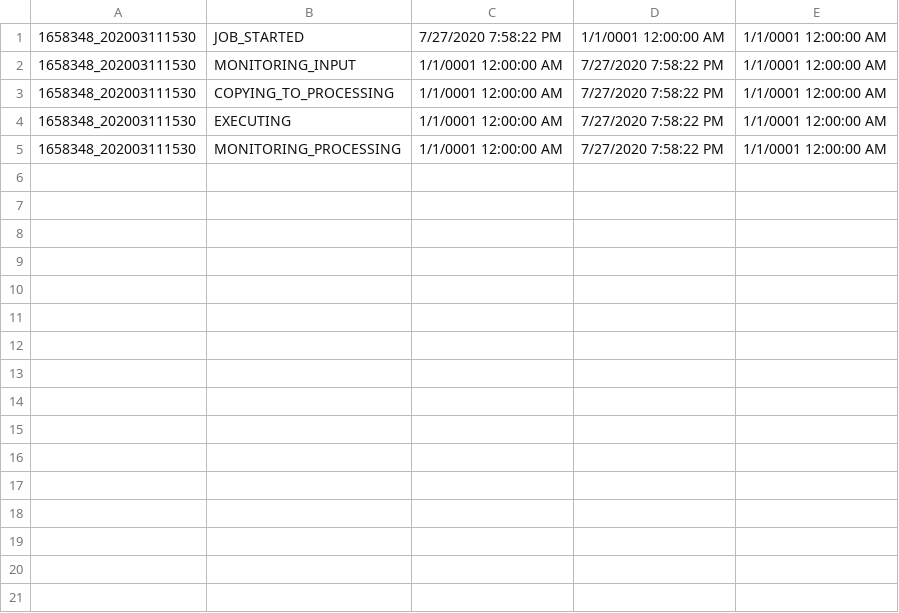
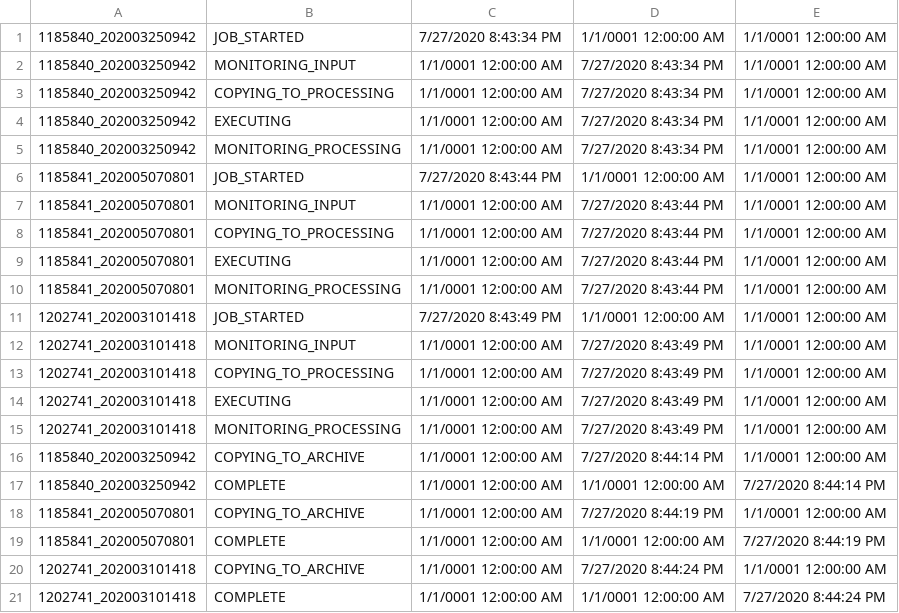
Before and after one commit to jimlundberg/Handler-Web-App, a CSV file: Handler/StatusData.csv, drawn as a sheet.

```diff
--- a/Handler/StatusData.csv
+++ b/Handler/StatusData.csv
@@ -1,5 +1,21 @@
-1658348_202003111530,JOB_STARTED,7/27/2020 7:58:22 PM,1/1/0001 12:00:00 AM,1/1/0001 12:00:00 AM
-1658348_202003111530,MONITORING_INPUT,1/1/0001 12:00:00 AM,7/27/2020 7:58:22 PM,1/1/0001 12:00:00 AM
-1658348_202003111530,COPYING_TO_PROCESSING,1/1/0001 12:00:00 AM,7/27/2020 7:58:22 PM,1/1/0001 12:00:00 AM
-1658348_202003111530,EXECUTING,1/1/0001 12:00:00 AM,7/27/2020 7:58:22 PM,1/1/0001 12:00:00 AM
-1658348_202003111530,MONITORING_PROCESSING,1/1/0001 12:00:00 AM,7/27/2020 7:58:22 PM,1/1/0001 12:00:00 AM
+1185840_202003250942,JOB_STARTED,7/27/2020 8:43:34 PM,1/1/0001 12:00:00 AM,1/1/0001 12:00:00 AM
+1185840_202003250942,MONITORING_INPUT,1/1/0001 12:00:00 AM,7/27/2020 8:43:34 PM,1/1/0001 12:00:00 AM
+1185840_202003250942,COPYING_TO_PROCESSING,1/1/0001 12:00:00 AM,7/27/2020 8:43:34 PM,1/1/0001 12:00:00 AM
+1185840_202003250942,EXECUTING,1/1/0001 12:00:00 AM,7/27/2020 8:43:34 PM,1/1/0001 12:00:00 AM
+1185840_202003250942,MONITORING_PROCESSING,1/1/0001 12:00:00 AM,7/27/2020 8:43:34 PM,1/1/0001 12:00:00 AM
+1185841_202005070801,JOB_STARTED,7/27/2020 8:43:44 PM,1/1/0001 12:00:00 AM,1/1/0001 12:00:00 AM
+1185841_202005070801,MONITORING_INPUT,1/1/0001 12:00:00 AM,7/27/2020 8:43:44 PM,1/1/0001 12:00:00 AM
+1185841_202005070801,COPYING_TO_PROCESSING,1/1/0001 12:00:00 AM,7/27/2020 8:43:44 PM,1/1/0001 12:00:00 AM
+1185841_202005070801,EXECUTING,1/1/0001 12:00:00 AM,7/27/2020 8:43:44 PM,1/1/0001 12:00:00 AM
+1185841_202005070801,MONITORING_PROCESSING,1/1/0001 12:00:00 AM,7/27/2020 8:43:44 PM,1/1/0001 12:00:00 AM
+1202741_202003101418,JOB_STARTED,7/27/2020 8:43:49 PM,1/1/0001 12:00:00 AM,1/1/0001 12:00:00 AM
+1202741_202003101418,MONITORING_INPUT,1/1/0001 12:00:00 AM,7/27/2020 8:43:49 PM,1/1/0001 12:00:00 AM
+1202741_202003101418,COPYING_TO_PROCESSING,1/1/0001 12:00:00 AM,7/27/2020 8:43:49 PM,1/1/0001 12:00:00 AM
+1202741_202003101418,EXECUTING,1/1/0001 12:00:00 AM,7/27/2020 8:43:49 PM,1/1/0001 12:00:00 AM
+1202741_202003101418,MONITORING_PROCESSING,1/1/0001 12:00:00 AM,7/27/2020 8:43:49 PM,1/1/0001 12:00:00 AM
+1185840_202003250942,COPYING_TO_ARCHIVE,1/1/0001 12:00:00 AM,7/27/2020 8:44:14 PM,1/1/0001 12:00:00 AM
+1185840_202003250942,COMPLETE,1/1/0001 12:00:00 AM,1/1/0001 12:00:00 AM,7/27/2020 8:44:14 PM
+1185841_202005070801,COPYING_TO_ARCHIVE,1/1/0001 12:00:00 AM,7/27/2020 8:44:19 PM,1/1/0001 12:00:00 AM
+1185841_202005070801,COMPLETE,1/1/0001 12:00:00 AM,1/1/0001 12:00:00 AM,7/27/2020 8:44:19 PM
+1202741_202003101418,COPYING_TO_ARCHIVE,1/1/0001 12:00:00 AM,7/27/2020 8:44:24 PM,1/1/0001 12:00:00 AM
+1202741_202003101418,COMPLETE,1/1/0001 12:00:00 AM,1/1/0001 12:00:00 AM,7/27/2020 8:44:24 PM
```
Also changed, not shown: 1 other file.
